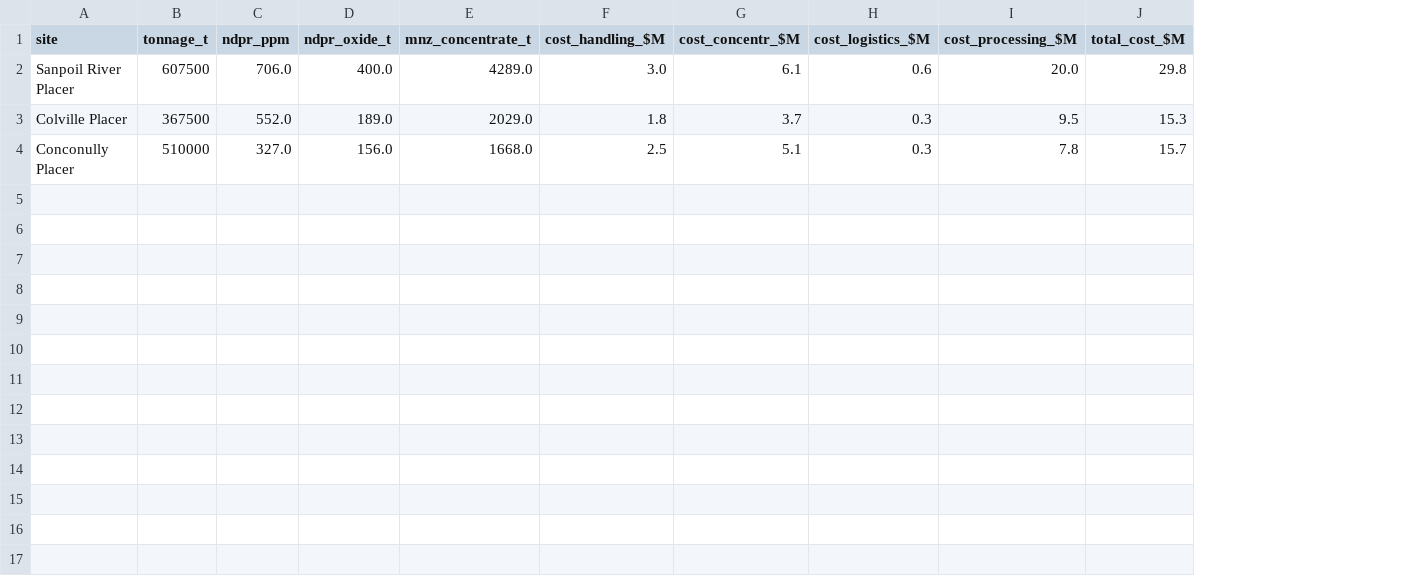
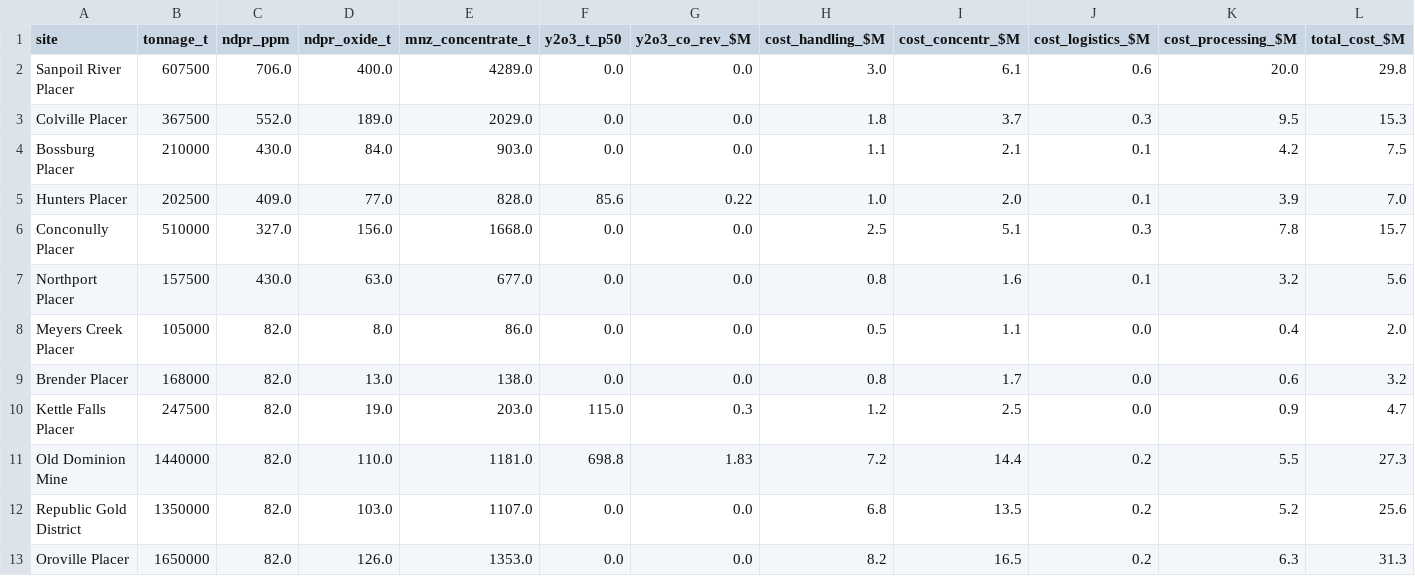
Before and after one commit to nicole-m-aikin/au-ree-placer-pipeline, a CSV file: ne_wa_ree/outputs/tables/task5_breakeven_analysis.csv, drawn as a sheet; only a part is shown; addresses are those after the commit; rows hold the shown columns only; the diff names each change by its address in the sheet, - before the commit and + after, or states it on an @@ line.

```diff
--- a/ne_wa_ree/outputs/tables/task5_breakeven_analysis.csv
+++ b/ne_wa_ree/outputs/tables/task5_breakeven_analysis.csv
+column F (y2o3_t_p50), rows 2-3: 0.0 | 0.0; row 6: 0.0
+column G (y2o3_co_rev_$M), rows 2-3: 0.0 | 0.0; row 6: 0.0
+row 4: Bossburg Placer | 210000 | 430.0 | 84.0 | 903.0 | 0.0 | 0.0 | 1.1 | 2.1 | 0.1 | 4.2 | 7.5
+row 5: Hunters Placer | 202500 | 409.0 | 77.0 | 828.0 | 85.6 | 0.22 | 1.0 | 2.0 | 0.1 | 3.9 | 7.0
+row 7: Northport Placer | 157500 | 430.0 | 63.0 | 677.0 | 0.0 | 0.0 | 0.8 | 1.6 | 0.1 | 3.2 | 5.6
+row 8: Meyers Creek Placer | 105000 | 82.0 | 8.0 | 86.0 | 0.0 | 0.0 | 0.5 | 1.1 | 0.0 | 0.4 | 2.0
+row 9: Brender Placer | 168000 | 82.0 | 13.0 | 138.0 | 0.0 | 0.0 | 0.8 | 1.7 | 0.0 | 0.6 | 3.2
+row 10: Kettle Falls Placer | 247500 | 82.0 | 19.0 | 203.0 | 115.0 | 0.3 | 1.2 | 2.5 | 0.0 | 0.9 | 4.7
+row 11: Old Dominion Mine | 1440000 | 82.0 | 110.0 | 1181.0 | 698.8 | 1.83 | 7.2 | 14.4 | 0.2 | 5.5 | 27.3
+row 12: Republic Gold District | 1350000 | 82.0 | 103.0 | 1107.0 | 0.0 | 0.0 | 6.8 | 13.5 | 0.2 | 5.2 | 25.6
+row 13: Oroville Placer | 1650000 | 82.0 | 126.0 | 1353.0 | 0.0 | 0.0 | 8.2 | 16.5 | 0.2 | 6.3 | 31.3
```
Also changed, not shown: ne_wa_ree/outputs/tables/task1_site_summary.csv, ne_wa_ree/outputs/tables/task4_volume_tonnage_summary.csv, 50 other files.
